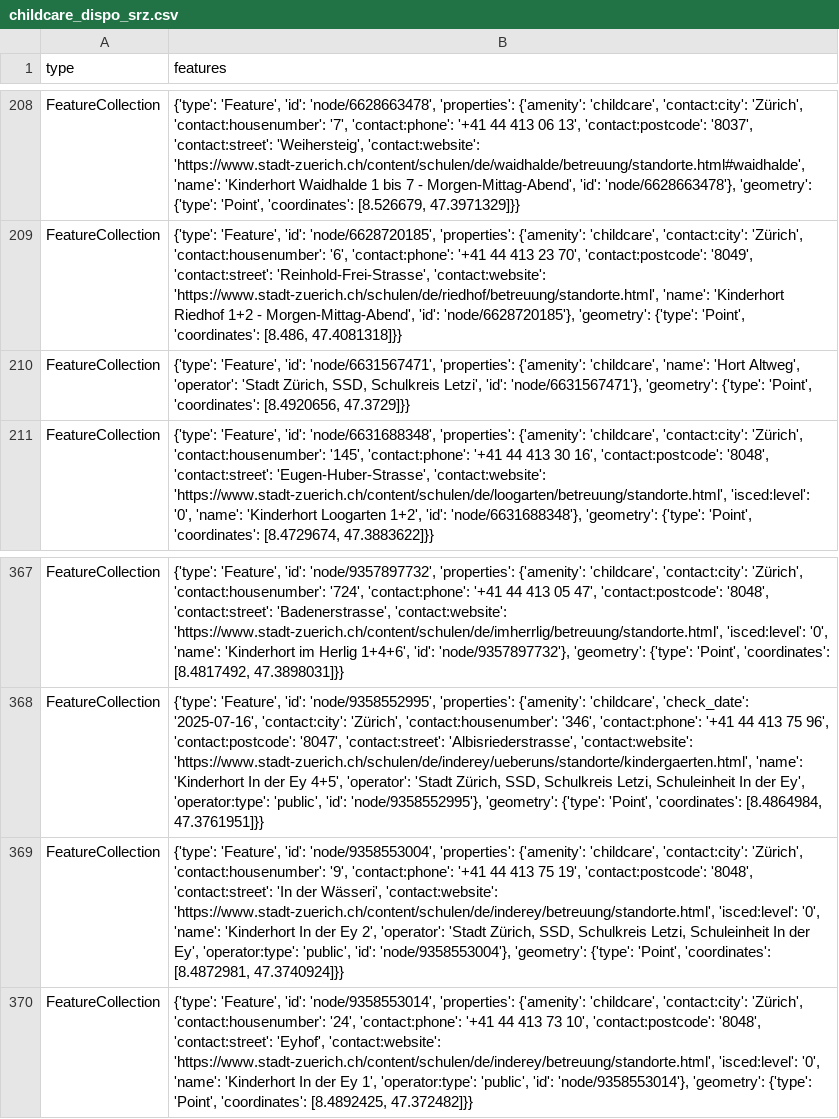
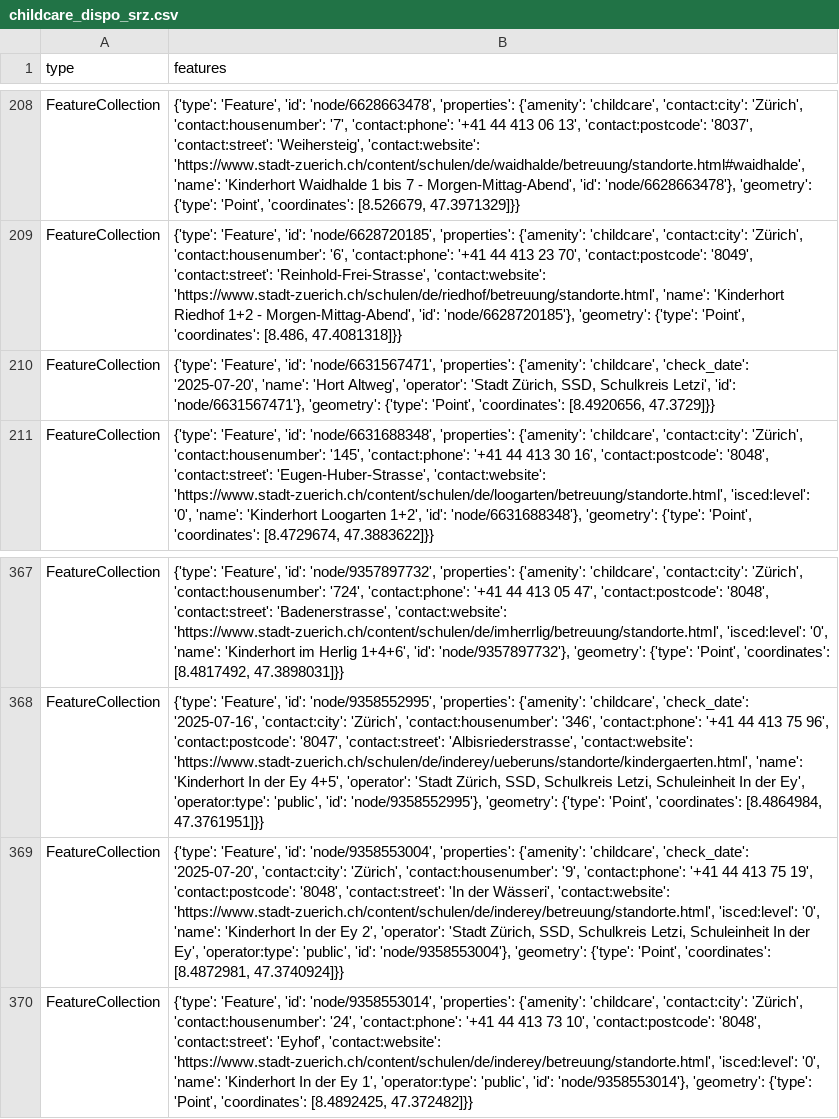
Before and after one commit to OpenBracketsCH/rescue-data, a CSV file: data/csv/childcare/childcare_dispo_srz.csv, drawn as a sheet; only a part is shown, gaps mark what is left out; the diff names each change by its address in the sheet, - before the commit and + after, or states it on an @@ line.

```diff
--- a/data/csv/childcare/childcare_dispo_srz.csv
+++ b/data/csv/childcare/childcare_dispo_srz.csv
-B210 (features): …{'amenity': 'childcare', 'name': 'Hort…
+B210 (features): …{'amenity': 'childcare', 'check_date': '2025-07-20', 'name': 'Hort…
-B369 (features): …{'amenity': 'childcare', 'contact:city': 'Zürich',…
+B369 (features): …{'amenity': 'childcare', 'check_date': '2025-07-20', 'contact:city': 'Zürich',…
```
Also changed, not shown: data/csv/access/gates/gates_kt_sz.csv, data/csv/childcare/childcare_kt_zh.csv, 13 other files.
